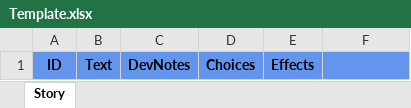
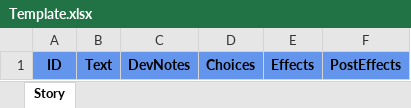
Before and after one commit to Ravath/Storyder, an Excel workbook: Template.xlsx, sheet Story, drawn as a sheet; values as stored, in another font and other column widths than the file's, no borders; the diff names each change by its address in the sheet, - before the commit and + after, or states it on an @@ line.

Commit message:
Indroduce post effects

```diff
--- a/Template.xlsx (sheet Story)
+++ b/Template.xlsx (sheet Story)
-F1: (empty)
+F1: PostEffects
```
Also changed, not shown: Ressources/LaSorciereDesNeiges/Story.xlsx, 5 other files.
